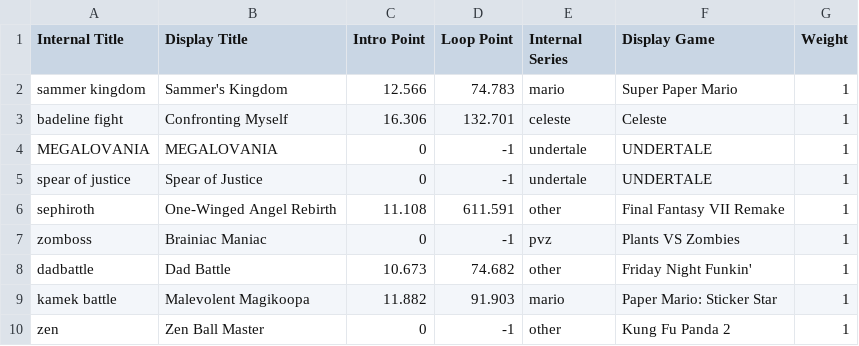
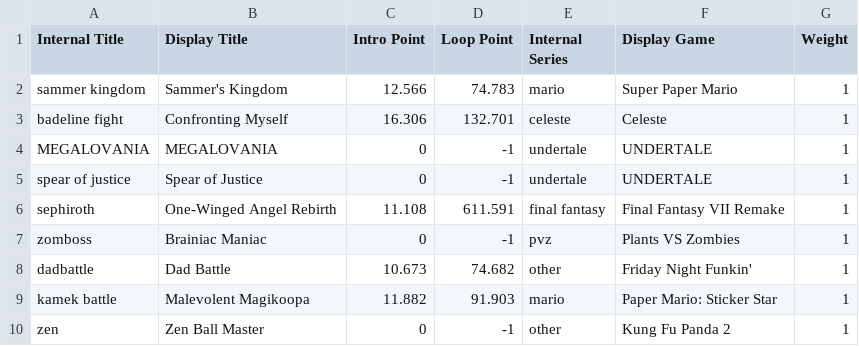
Before and after one commit to Ethan118/Byte-Fyte, a TSV file: core/assets/songdata.tsv, drawn as a sheet; only a part is shown.

```diff
--- a/core/assets/songdata.tsv
+++ b/core/assets/songdata.tsv
@@ -5,3 +5,3 @@ MEGALOVANIA	MEGALOVANIA	0	-1	undertale	UNDERTALE	1
 spear of justice	Spear of Justice	0	-1	undertale	UNDERTALE	1
-sephiroth	One-Winged Angel Rebirth	11.108	611.591	other	Final Fantasy VII Remake	1
+sephiroth	One-Winged Angel Rebirth	11.108	611.591	final fantasy	Final Fantasy VII Remake	1
 zomboss	Brainiac Maniac	0	-1	pvz	Plants VS Zombies	1
```
Also changed, not shown: 7 other files.
